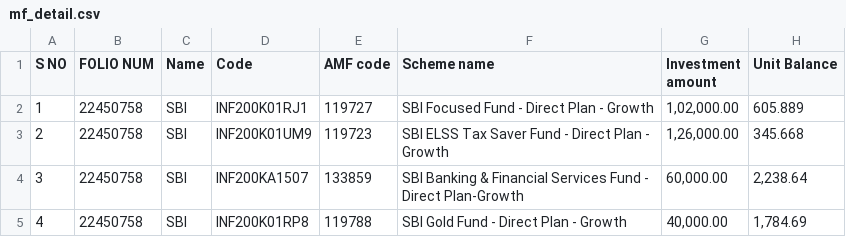
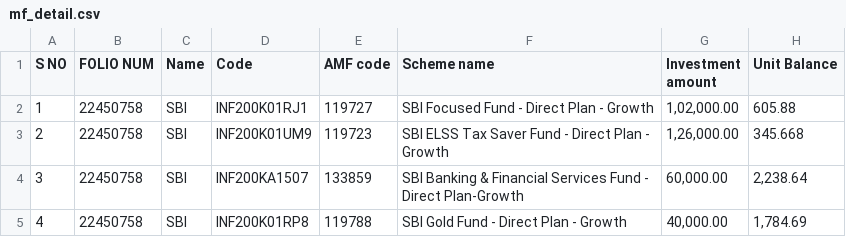
Before and after one commit to sasanka112/public_data_files, a CSV file: mf_detail.csv, drawn as a sheet; only a part is shown.

Commit message:
Update mf_detail.csv

```diff
--- a/mf_detail.csv
+++ b/mf_detail.csv
@@ -1,3 +1,3 @@
 S NO,FOLIO NUM,Name,Code,AMF code,Scheme name,Investment amount,Unit Balance
-1,22450758,SBI,INF200K01RJ1,119727,SBI Focused Fund - Direct Plan - Growth,"1,02,000.00",605.889
+1,22450758,SBI,INF200K01RJ1,119727,SBI Focused Fund - Direct Plan - Growth,"1,02,000.00",605.88
 2,22450758,SBI,INF200K01UM9,119723,SBI ELSS Tax Saver Fund - Direct Plan - Growth,"1,26,000.00",345.668
```
